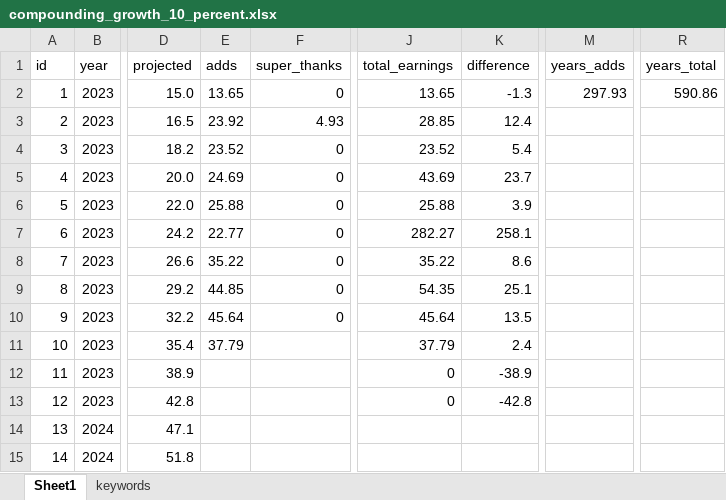
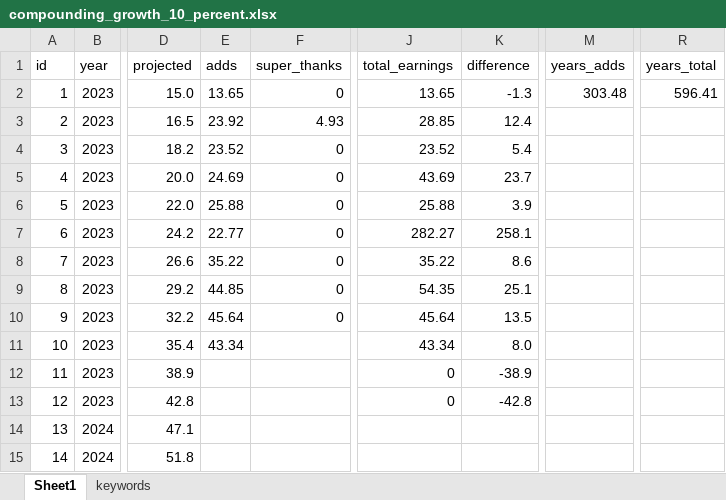
Before and after one commit to yuryzablotski/yuzaR-Blog, an Excel workbook: _site/compounding_growth_10_percent.xlsx, sheet Sheet1, drawn as a sheet; only a part is shown, gaps mark what is left out; values as stored, in another font and other column widths than the file's, no borders; the diff names each change by its address in the sheet, - before the commit and + after, or states it on an @@ line.

```diff
--- a/_site/compounding_growth_10_percent.xlsx (sheet Sheet1)
+++ b/_site/compounding_growth_10_percent.xlsx (sheet Sheet1)
-M2 (years_adds): 297.93
+M2 (years_adds): 303.48
-R2 (years_total): 590.86
+R2 (years_total): 596.41
-E11 (adds): 37.79
+E11 (adds): 43.34
-J11 (total_earnings): 37.79
+J11 (total_earnings): 43.34
-K11 (difference): 2.4
+K11 (difference): 8.0
```
Also changed, not shown: compounding_growth_10_percent.xlsx, 29 other files.
